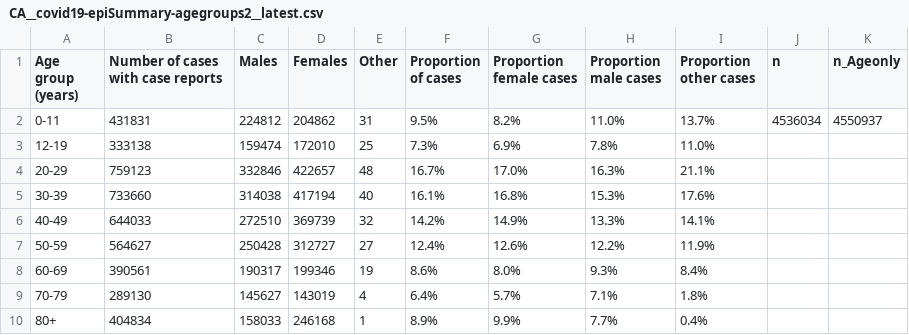
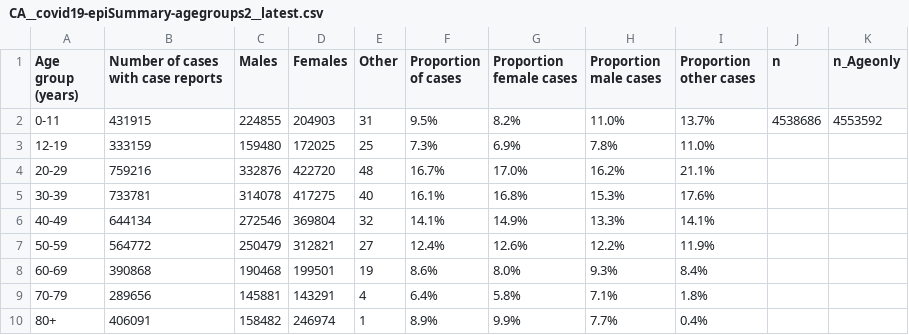
Before and after one commit to Copterz/coronavirus-hc-infobase-archive, a CSV file: CA__covid19-epiSummary-agegroups2__latest.csv, drawn as a sheet.

```diff
--- a/CA__covid19-epiSummary-agegroups2__latest.csv
+++ b/CA__covid19-epiSummary-agegroups2__latest.csv
@@ -1,10 +1,10 @@
 Age group (years),Number of cases with case reports,Males,Females,Other,Proportion of cases,Proportion female cases,Proportion male cases,Proportion other cases,n,n_Ageonly
-0-11,431831,224812,204862,31,9.5%,8.2%,11.0%,13.7%,4536034,4550937
-12-19,333138,159474,172010,25,7.3%,6.9%,7.8%,11.0%,,
-20-29,759123,332846,422657,48,16.7%,17.0%,16.3%,21.1%,,
-30-39,733660,314038,417194,40,16.1%,16.8%,15.3%,17.6%,,
-40-49,644033,272510,369739,32,14.2%,14.9%,13.3%,14.1%,,
-50-59,564627,250428,312727,27,12.4%,12.6%,12.2%,11.9%,,
-60-69,390561,190317,199346,19,8.6%,8.0%,9.3%,8.4%,,
-70-79,289130,145627,143019,4,6.4%,5.7%,7.1%,1.8%,,
-80+,404834,158033,246168,1,8.9%,9.9%,7.7%,0.4%,,
+0-11,431915,224855,204903,31,9.5%,8.2%,11.0%,13.7%,4538686,4553592
+12-19,333159,159480,172025,25,7.3%,6.9%,7.8%,11.0%,,
+20-29,759216,332876,422720,48,16.7%,17.0%,16.2%,21.1%,,
+30-39,733781,314078,417275,40,16.1%,16.8%,15.3%,17.6%,,
+40-49,644134,272546,369804,32,14.1%,14.9%,13.3%,14.1%,,
+50-59,564772,250479,312821,27,12.4%,12.6%,12.2%,11.9%,,
+60-69,390868,190468,199501,19,8.6%,8.0%,9.3%,8.4%,,
+70-79,289656,145881,143291,4,6.4%,5.8%,7.1%,1.8%,,
+80+,406091,158482,246974,1,8.9%,9.9%,7.7%,0.4%,,
```
Also changed, not shown: 2 other files.
